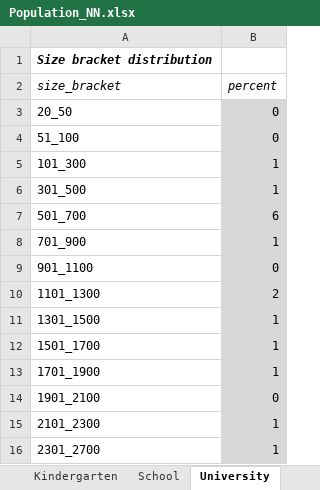
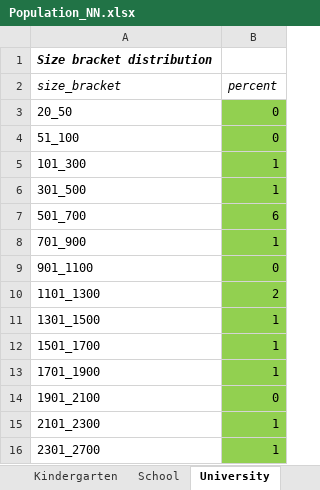
Before and after one commit to IvanKozlov98/neo_covasim, an Excel workbook: covasim_webapp/tmp_excels/Population_NN.xlsx, sheet University, drawn as a sheet; values as stored, in another font and other column widths than the file's, no borders; the diff names each change by its address in the sheet, - before the commit and + after, or states it on an @@ line.

```diff
--- a/covasim_webapp/tmp_excels/Population_NN.xlsx (sheet University)
+++ b/covasim_webapp/tmp_excels/Population_NN.xlsx (sheet University)
-B3:B16 fill: #D8D8D8
+B3:B16 fill: #92D050
```
Also changed, not shown: sheet Parameters, sheet Households, 13 other files.
